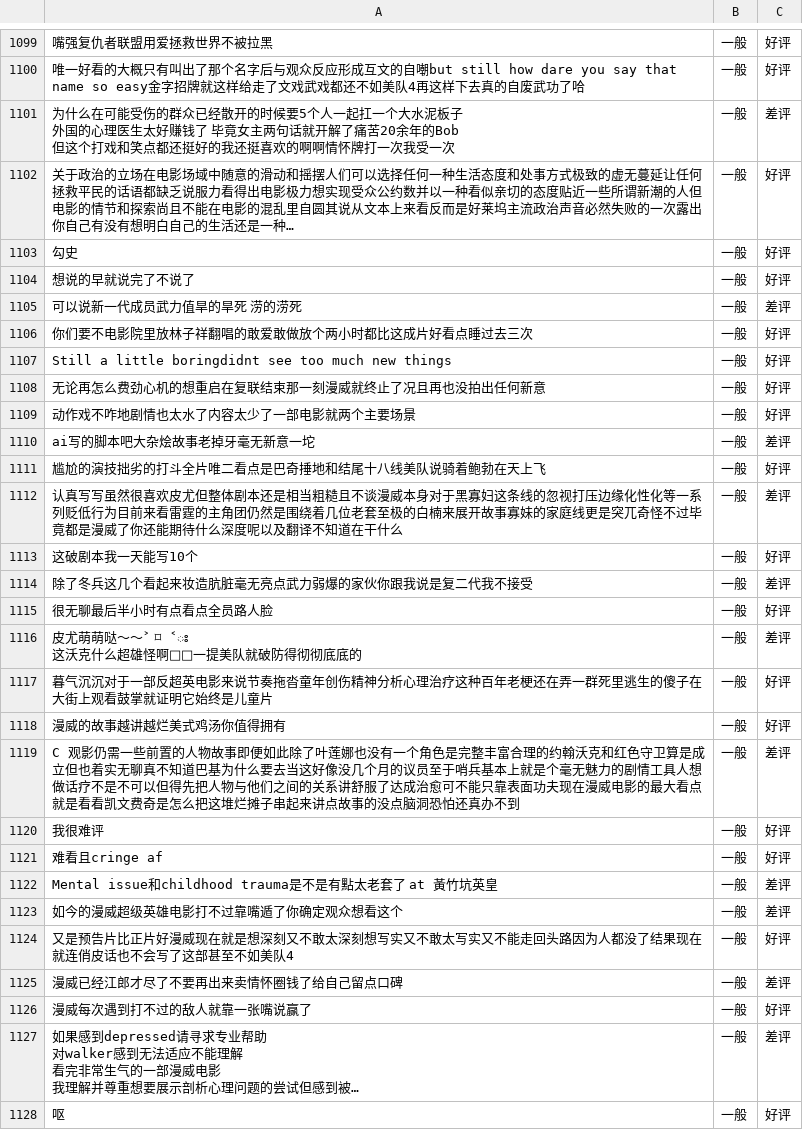
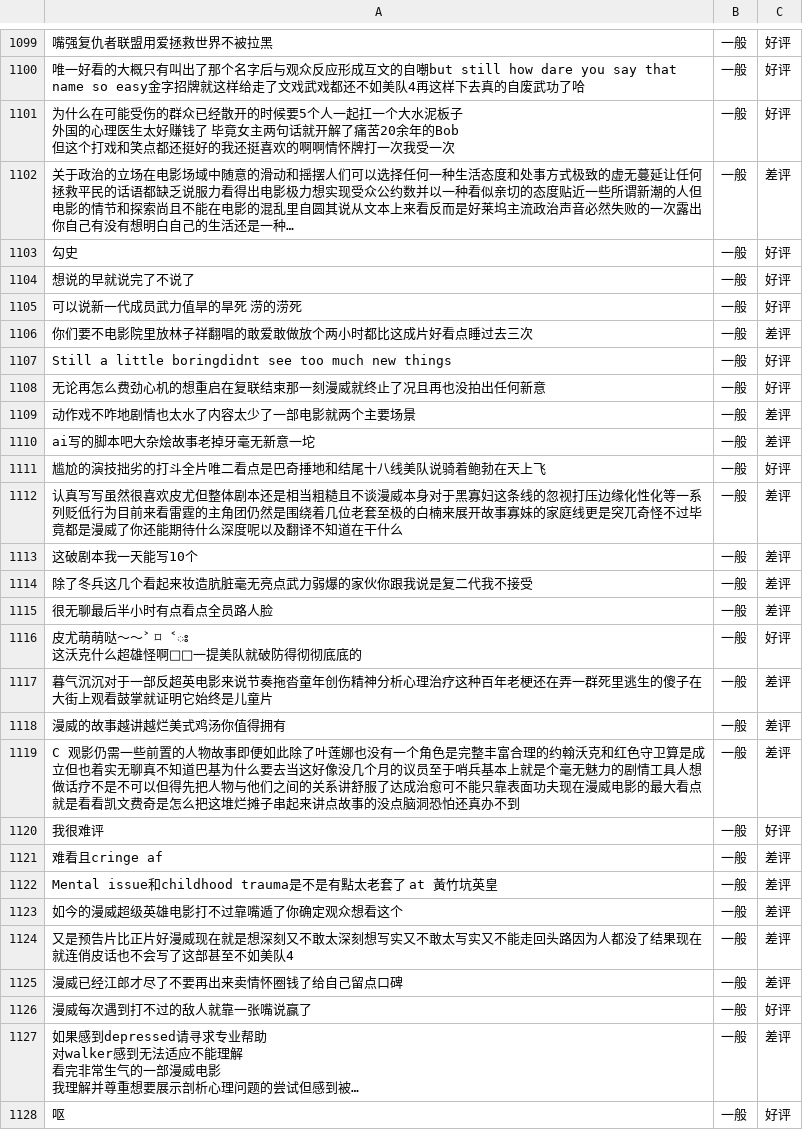
Before and after one commit to Yei1y/movies_comments_comparement, a CSV file: th_classified_comments.csv (was th_classified_comments_rnn.csv), drawn as a sheet; only a part is shown, gaps mark what is left out; long unchanged cells end in …; the diff covers the shown part only; the diff names each change by its address in the sheet, - before the commit and + after, or states it on an @@ line.

```diff
--- a/th_classified_comments_rnn.csv
+++ b/th_classified_comments.csv
-C1101: 差评
+C1101: 好评
-C1102: 好评
+C1102: 差评
-C1105: 差评
+C1105: 好评
-C1106: 好评
+C1106: 差评
-C1109: 好评
+C1109: 差评
-C1113: 好评
+C1113: 差评
-C1115: 好评
+C1115: 差评
-C1116: 差评
+C1116: 好评
-C1117:C1118: 好评
+C1117:C1118: 差评
-C1121: 好评
+C1121: 差评
-C1124: 好评
+C1124: 差评
```
Also changed, not shown: 47 edited cells elsewhere in this file, av_classified_comments.csv, 3 other files.
